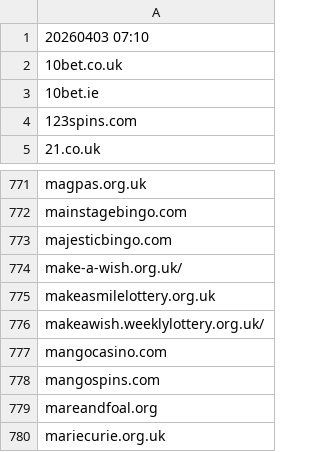
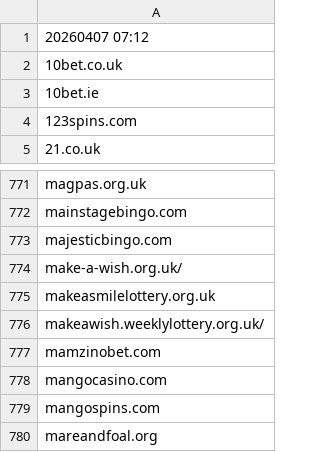
Before and after one commit to itsJustinCase/gamble-eagle, a CSV file: UK.csv, drawn as a sheet; only a part is shown, gaps mark what is left out; the shorter side is filled out with more unchanged rows.

Commit message:
update UK.csv

```diff
--- a/UK.csv
+++ b/UK.csv
@@ -1,2 +1,2 @@
-20260403 07:10
+20260407 07:12
 10bet.co.uk
@@ -776,2 +776,3 @@ makeasmilelottery.org.uk
 makeawish.weeklylottery.org.uk/
+mamzinobet.com
 mangocasino.com
```
